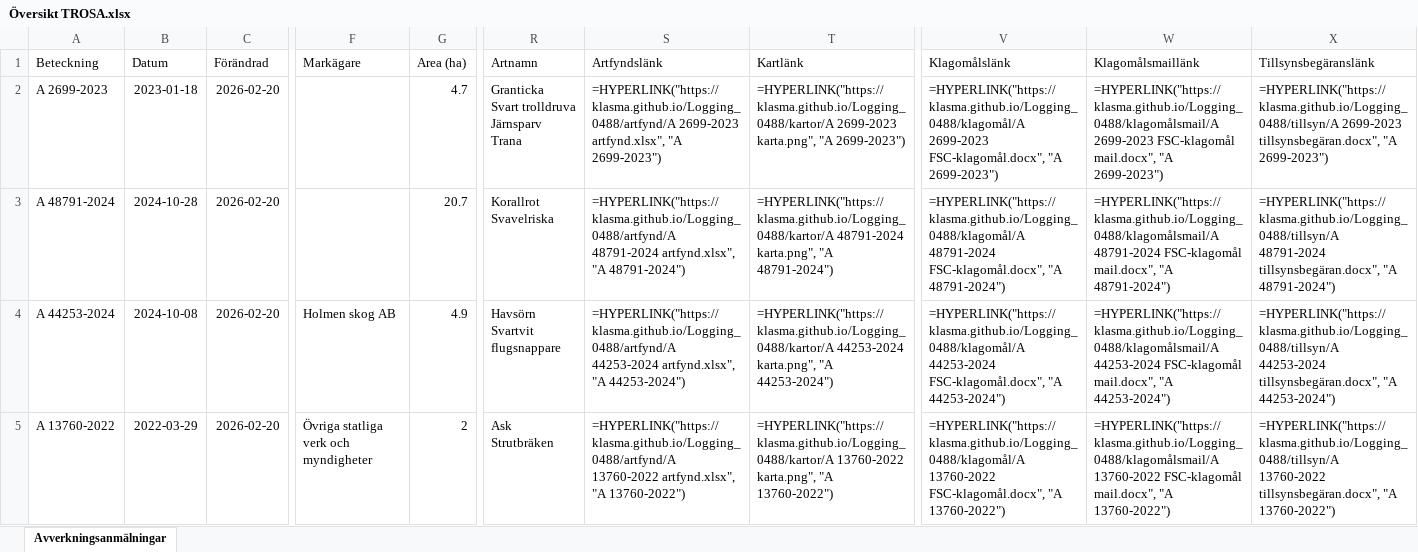
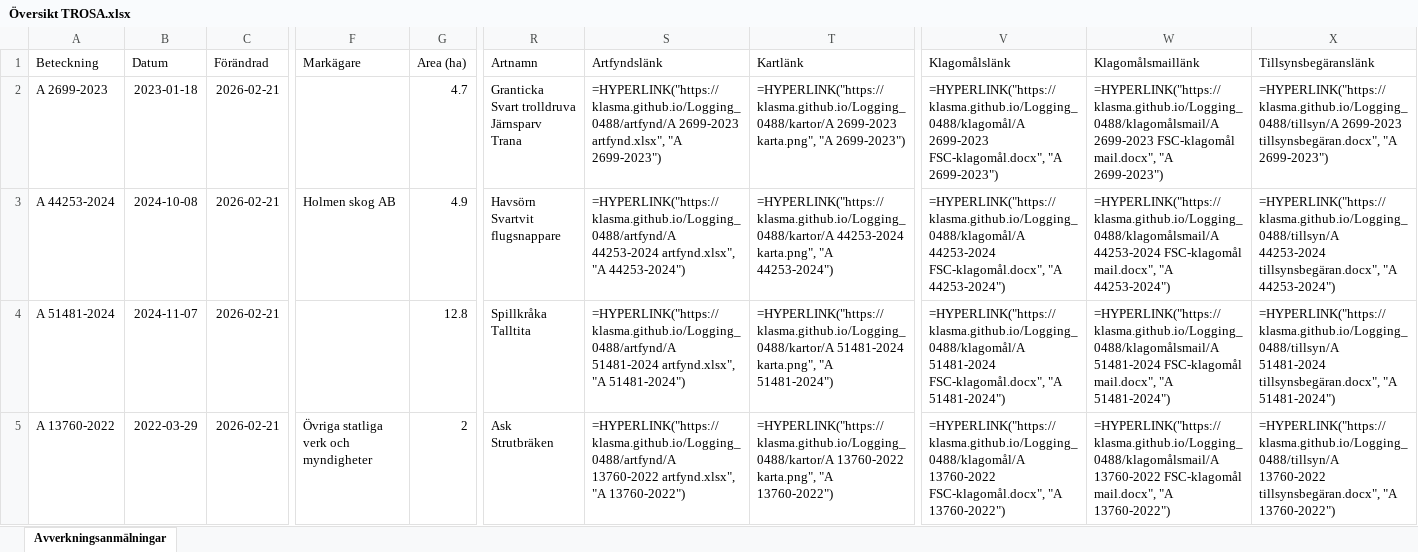
Before and after one commit to klasma/Logging_0488, an Excel workbook: Översikt TROSA.xlsx, sheet Avverkningsanmälningar, drawn as a sheet; only a part is shown, gaps mark what is left out; values as stored, in another font and other column widths than the file's, no borders; formulas without a stored value are shown as written; ↵ is a line break in a cell; the diff covers the shown part only; the diff names each change by its address in the sheet, - before the commit and + after, or states it on an @@ line.

```diff
--- a/Översikt TROSA.xlsx (sheet Avverkningsanmälningar)
+++ b/Översikt TROSA.xlsx (sheet Avverkningsanmälningar)
-C2:C5 (Förändrad): 2026-02-20
+C2:C5 (Förändrad): 2026-02-21
-A3 (Beteckning): A 48791-2024
+A3 (Beteckning): A 44253-2024
-B3 (Datum): 2024-10-28
+B3 (Datum): 2024-10-08
-F3 (Markägare): (empty)
+F3 (Markägare): Holmen skog AB
-G3 (Area (ha)): 20.7
+G3 (Area (ha)): 4.9
-R3 (Artnamn): Korallrot ↵ Svavelriska
+R3 (Artnamn): Havsörn ↵ Svartvit flugsnappare
-S3 (Artfyndslänk): =HYPERLINK("https://klasma.github.io/Logging_0488/artfynd/A 48791-2024 artfynd.xlsx", "A 48791-2024")
+S3 (Artfyndslänk): =HYPERLINK("https://klasma.github.io/Logging_0488/artfynd/A 44253-2024 artfynd.xlsx", "A 44253-2024")
-T3 (Kartlänk): =HYPERLINK("https://klasma.github.io/Logging_0488/kartor/A 48791-2024 karta.png", "A 48791-2024")
+T3 (Kartlänk): =HYPERLINK("https://klasma.github.io/Logging_0488/kartor/A 44253-2024 karta.png", "A 44253-2024")
-V3 (Klagomålslänk): =HYPERLINK("https://klasma.github.io/Logging_0488/klagomål/A 48791-2024 FSC-klagomål.docx", "A 48791-2024")
+V3 (Klagomålslänk): =HYPERLINK("https://klasma.github.io/Logging_0488/klagomål/A 44253-2024 FSC-klagomål.docx", "A 44253-2024")
-W3 (Klagomålsmaillänk): =HYPERLINK("https://klasma.github.io/Logging_0488/klagomålsmail/A 48791-2024 FSC-klagomål mail.docx", "A 48791-2024")
+W3 (Klagomålsmaillänk): =HYPERLINK("https://klasma.github.io/Logging_0488/klagomålsmail/A 44253-2024 FSC-klagomål mail.docx", "A 44253-2024")
-X3 (Tillsynsbegäranslänk): =HYPERLINK("https://klasma.github.io/Logging_0488/tillsyn/A 48791-2024 tillsynsbegäran.docx", "A 48791-2024")
+X3 (Tillsynsbegäranslänk): =HYPERLINK("https://klasma.github.io/Logging_0488/tillsyn/A 44253-2024 tillsynsbegäran.docx", "A 44253-2024")
-A4 (Beteckning): A 44253-2024
+A4 (Beteckning): A 51481-2024
-B4 (Datum): 2024-10-08
+B4 (Datum): 2024-11-07
-F4 (Markägare): Holmen skog AB
+F4 (Markägare): (empty)
-G4 (Area (ha)): 4.9
+G4 (Area (ha)): 12.8
-R4 (Artnamn): Havsörn ↵ Svartvit flugsnappare
+R4 (Artnamn): Spillkråka ↵ Talltita
-S4 (Artfyndslänk): =HYPERLINK("https://klasma.github.io/Logging_0488/artfynd/A 44253-2024 artfynd.xlsx", "A 44253-2024")
+S4 (Artfyndslänk): =HYPERLINK("https://klasma.github.io/Logging_0488/artfynd/A 51481-2024 artfynd.xlsx", "A 51481-2024")
-T4 (Kartlänk): =HYPERLINK("https://klasma.github.io/Logging_0488/kartor/A 44253-2024 karta.png", "A 44253-2024")
+T4 (Kartlänk): =HYPERLINK("https://klasma.github.io/Logging_0488/kartor/A 51481-2024 karta.png", "A 51481-2024")
-V4 (Klagomålslänk): =HYPERLINK("https://klasma.github.io/Logging_0488/klagomål/A 44253-2024 FSC-klagomål.docx", "A 44253-2024")
+V4 (Klagomålslänk): =HYPERLINK("https://klasma.github.io/Logging_0488/klagomål/A 51481-2024 FSC-klagomål.docx", "A 51481-2024")
-W4 (Klagomålsmaillänk): =HYPERLINK("https://klasma.github.io/Logging_0488/klagomålsmail/A 44253-2024 FSC-klagomål mail.docx", "A 44253-2024")
+W4 (Klagomålsmaillänk): =HYPERLINK("https://klasma.github.io/Logging_0488/klagomålsmail/A 51481-2024 FSC-klagomål mail.docx", "A 51481-2024")
-X4 (Tillsynsbegäranslänk): =HYPERLINK("https://klasma.github.io/Logging_0488/tillsyn/A 44253-2024 tillsynsbegäran.docx", "A 44253-2024")
+X4 (Tillsynsbegäranslänk): =HYPERLINK("https://klasma.github.io/Logging_0488/tillsyn/A 51481-2024 tillsynsbegäran.docx", "A 51481-2024")
```
Also changed, not shown: 300 edited cells elsewhere in this sheet, artfynd/A 11123-2023 artfynd.xlsx, artfynd/A 13760-2022 artfynd.xlsx, 52 other files.
